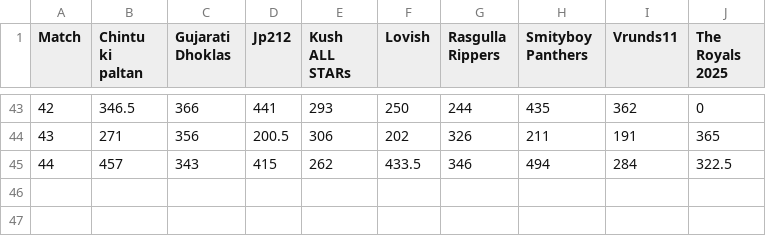
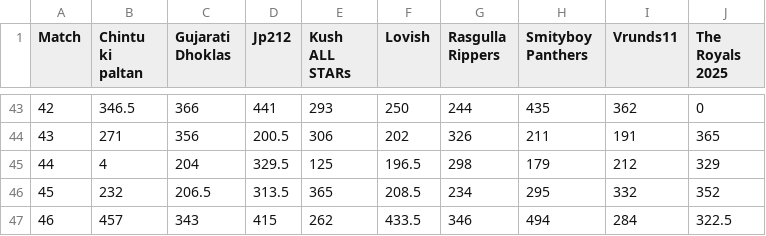
Before and after one commit to ronv94/IPL-Fantasy-Dashboard, a CSV file: data/IPLRasiyaData2025.csv, drawn as a sheet; only a part is shown, gaps mark what is left out; addresses are those after the commit; the diff names each change by its address in the sheet, - before the commit and + after, or states it on an @@ line.

Commit message:
new data

```diff
--- a/data/IPLRasiyaData2025.csv
+++ b/data/IPLRasiyaData2025.csv
+row 45: 44 | 4 | 204 | 329.5 | 125 | 196.5 | 298 | 179 | 212 | 329
+row 46: 45 | 232 | 206.5 | 313.5 | 365 | 208.5 | 234 | 295 | 332 | 352
@@ column A (Match) renumbered from row 47 down @@
```
Also changed, not shown: data/IPLRasiyaTransfersData.csv.
